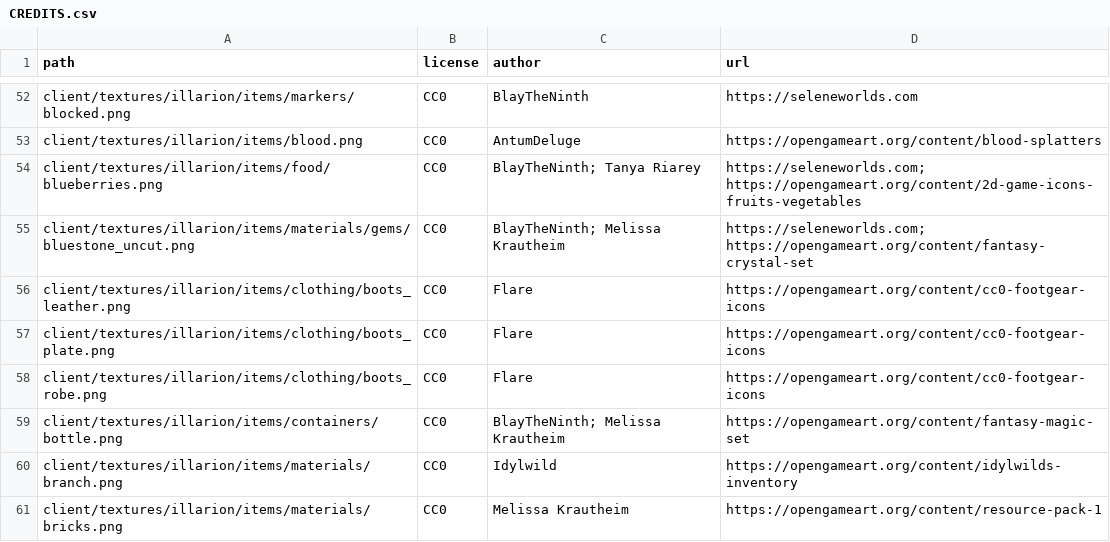
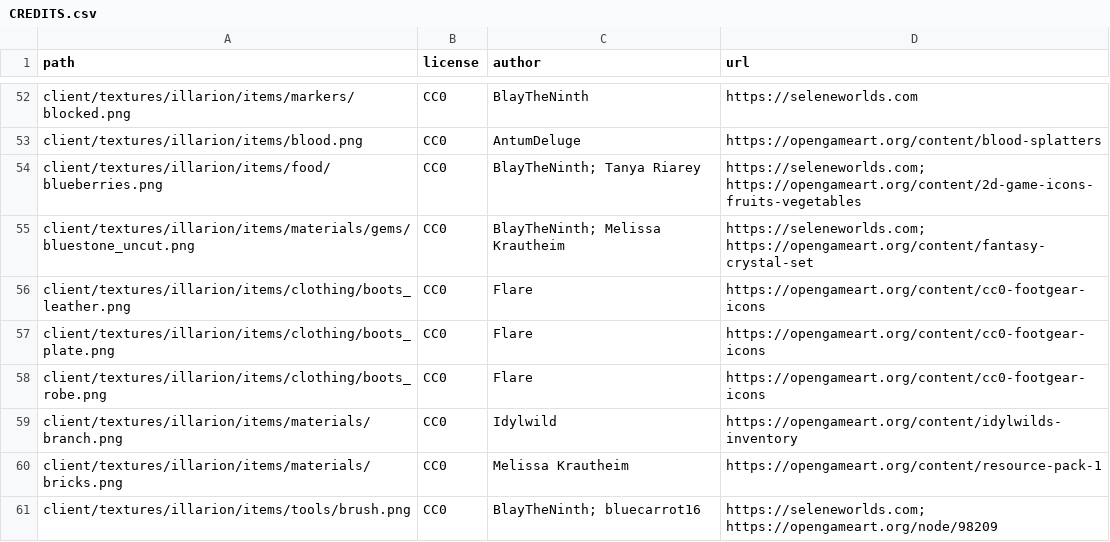
Before and after one commit to SeleneWorlds/Illarion-Gobaith-Assets, a CSV file: CREDITS.csv, drawn as a sheet; only a part is shown, gaps mark what is left out; the shorter side is filled out with more unchanged rows; the diff names each change by its address in the sheet, - before the commit and + after, or states it on an @@ line.

Commit message:
Empty Bottle

```diff
--- a/CREDITS.csv
+++ b/CREDITS.csv
-row 59: client/textures/illarion/items/containers/bottle.png | CC0 | BlayTheNinth; Melissa Krautheim | https://opengameart.org/content/fantasy-magic-set
```
Also changed, not shown: 4 other files.
